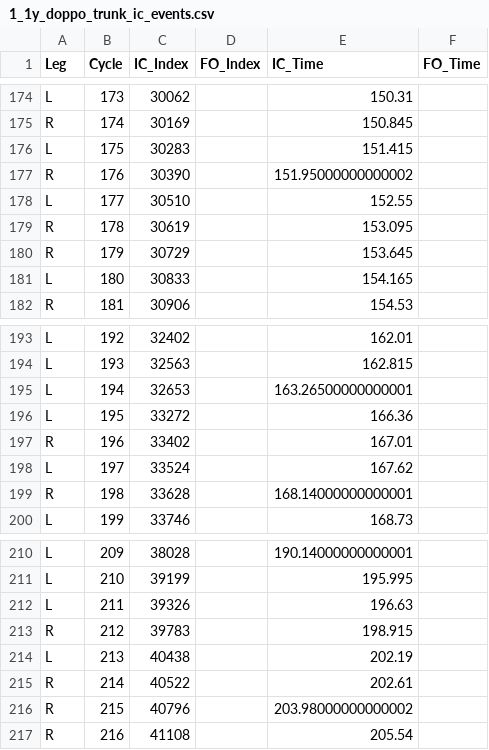
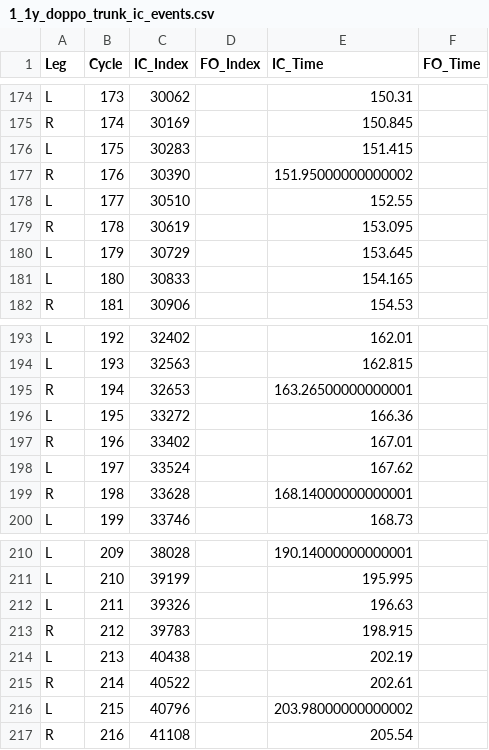
Before and after one commit to HideyukiWanaka/gait_analytics, a CSV file: analysis_results/1_1y_doppo_trunk_ic_events.csv, drawn as a sheet; only a part is shown, gaps mark what is left out; the diff covers the shown part only.

```diff
--- a/analysis_results/1_1y_doppo_trunk_ic_events.csv
+++ b/analysis_results/1_1y_doppo_trunk_ic_events.csv
@@ -179,3 +179,3 @@ L,177,30510,,152.55,
 R,178,30619,,153.095,
-R,179,30729,,153.645,
+L,179,30729,,153.645,
 L,180,30833,,154.165,
@@ -194,3 +194,3 @@ L,192,32402,,162.01,
 L,193,32563,,162.815,
-L,194,32653,,163.26500000000001,
+R,194,32653,,163.26500000000001,
 L,195,33272,,166.36,
@@ -215,3 +215,3 @@ L,213,40438,,202.19,
 R,214,40522,,202.61,
-R,215,40796,,203.98000000000002,
+L,215,40796,,203.98000000000002,
 R,216,41108,,205.54,
```
Also changed, not shown: 9 edited cells elsewhere in this file, analysis_results/1_1y_doppo_all_gait_parameters.csv, 3 other files.
